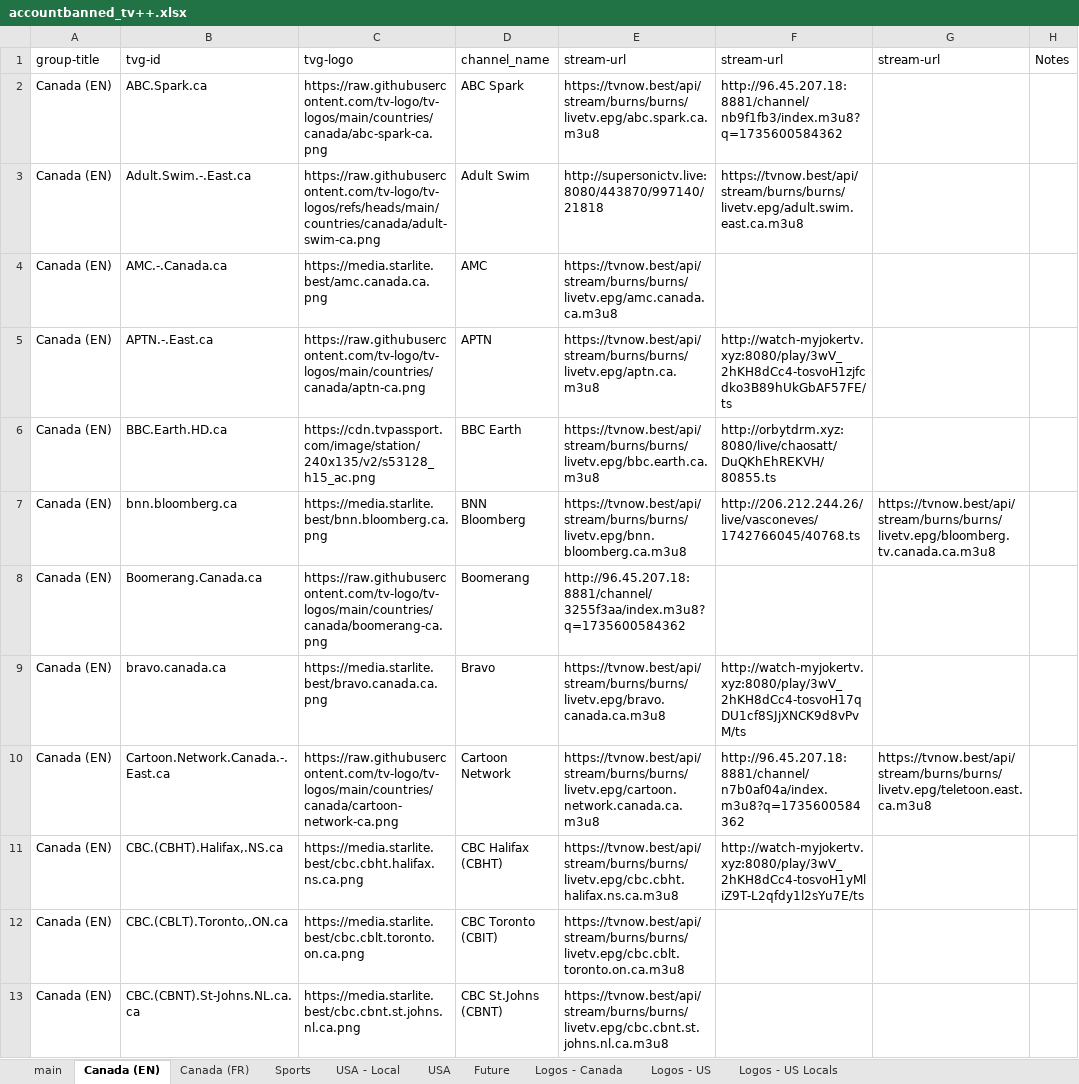
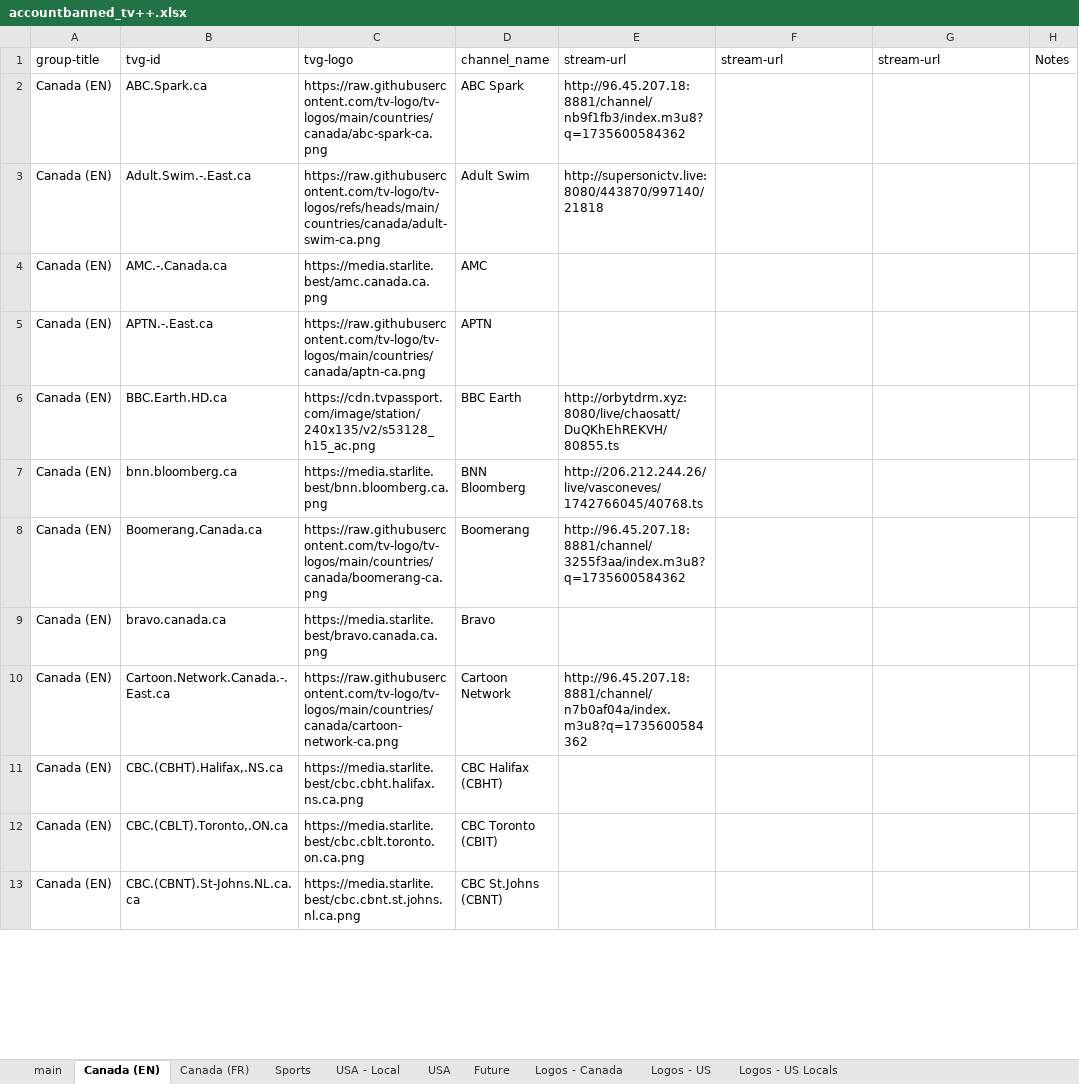
Before and after one commit to account-banned/tv_plusplus, an Excel workbook: accountbanned_tv++.xlsx, sheet Canada (EN), drawn as a sheet; only a part is shown; values as stored, in another font and other column widths than the file's, no cell formats; charts and pictures and conditional formats not drawn; the diff covers the shown part only; the diff names each change by its address in the sheet, - before the commit and + after, or states it on an @@ line.

```diff
--- a/accountbanned_tv++.xlsx (sheet Canada (EN))
+++ b/accountbanned_tv++.xlsx (sheet Canada (EN))
-E2: https://tvnow.best/api/stream/burns/burns/livetv.epg/abc.spark.ca.m3u8
+E2: http://96.45.207.18:8881/channel/nb9f1fb3/index.m3u8?q=1735600584362
-F2: http://96.45.207.18:8881/channel/nb9f1fb3/index.m3u8?q=1735600584362
+F2: (empty)
-F3: https://tvnow.best/api/stream/burns/burns/livetv.epg/adult.swim.east.ca.m3u8
+F3: (empty)
-E4: https://tvnow.best/api/stream/burns/burns/livetv.epg/amc.canada.ca.m3u8
+E4: (empty)
-E5: https://tvnow.best/api/stream/burns/burns/livetv.epg/aptn.ca.m3u8
+E5: (empty)
-F5: http://watch-myjokertv.xyz:8080/play/3wV_2hKH8dCc4-tosvoH1zjfcdko3B89hUkGbAF57FE/ts
+F5: (empty)
-E6: https://tvnow.best/api/stream/burns/burns/livetv.epg/bbc.earth.ca.m3u8
+E6: http://orbytdrm.xyz:8080/live/chaosatt/DuQKhEhREKVH/80855.ts
-F6: http://orbytdrm.xyz:8080/live/chaosatt/DuQKhEhREKVH/80855.ts
+F6: (empty)
-E7: https://tvnow.best/api/stream/burns/burns/livetv.epg/bnn.bloomberg.ca.m3u8
+E7: http://206.212.244.26/live/vasconeves/1742766045/40768.ts
-F7: http://206.212.244.26/live/vasconeves/1742766045/40768.ts
+F7: (empty)
-G7: https://tvnow.best/api/stream/burns/burns/livetv.epg/bloomberg.tv.canada.ca.m3u8
+G7: (empty)
-E9: https://tvnow.best/api/stream/burns/burns/livetv.epg/bravo.canada.ca.m3u8
+E9: (empty)
-F9: http://watch-myjokertv.xyz:8080/play/3wV_2hKH8dCc4-tosvoH17qDU1cf8SJjXNCK9d8vPvM/ts
+F9: (empty)
-E10: https://tvnow.best/api/stream/burns/burns/livetv.epg/cartoon.network.canada.ca.m3u8
+E10: http://96.45.207.18:8881/channel/n7b0af04a/index.m3u8?q=1735600584362
-F10: http://96.45.207.18:8881/channel/n7b0af04a/index.m3u8?q=1735600584362
+F10: (empty)
-G10: https://tvnow.best/api/stream/burns/burns/livetv.epg/teletoon.east.ca.m3u8
+G10: (empty)
-E11: https://tvnow.best/api/stream/burns/burns/livetv.epg/cbc.cbht.halifax.ns.ca.m3u8
+E11: (empty)
-F11: http://watch-myjokertv.xyz:8080/play/3wV_2hKH8dCc4-tosvoH1yMliZ9T-L2qfdy1l2sYu7E/ts
+F11: (empty)
-E12: https://tvnow.best/api/stream/burns/burns/livetv.epg/cbc.cblt.toronto.on.ca.m3u8
+E12: (empty)
-E13: https://tvnow.best/api/stream/burns/burns/livetv.epg/cbc.cbnt.st.johns.nl.ca.m3u8
+E13: (empty)
```
Also changed, not shown: 154 edited cells elsewhere in this sheet, sheet main, sheet Canada (FR), sheet Sports, sheet Future, cell formats, 1 other file.
